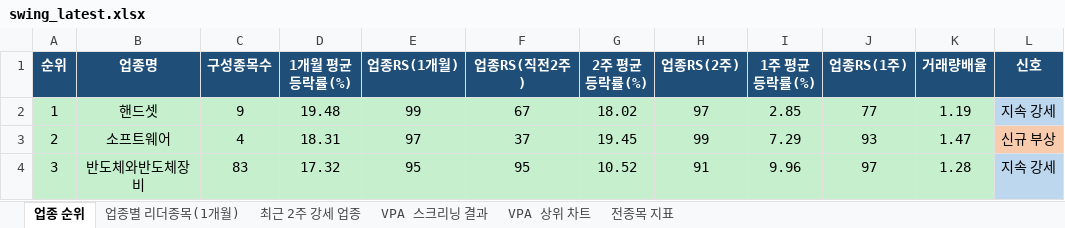
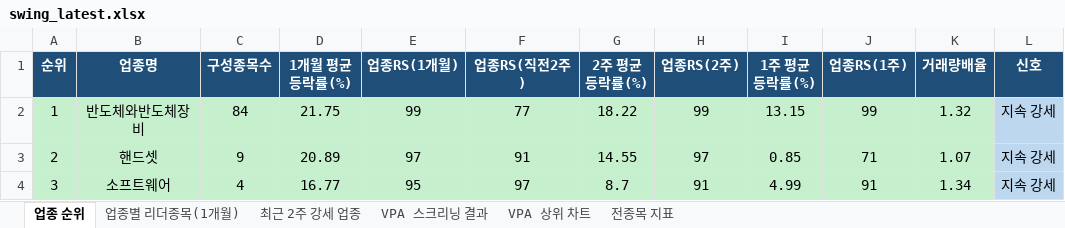
Before and after one commit to gopkh0129/stock, an Excel workbook: docs/data/swing_latest.xlsx, sheet 업종 순위, drawn as a sheet; only a part is shown; values as stored, in another font and other column widths than the file's, no borders; the diff covers the shown part only; the diff names each change by its address in the sheet, - before the commit and + after, or states it on an @@ line.

```diff
--- a/docs/data/swing_latest.xlsx (sheet 업종 순위)
+++ b/docs/data/swing_latest.xlsx (sheet 업종 순위)
-B2 (업종명): 핸드셋
+B2 (업종명): 반도체와반도체장비
-C2 (구성종목수): 9
+C2 (구성종목수): 84
-D2 (1개월 평균등락률(%)): 19.48
+D2 (1개월 평균등락률(%)): 21.75
-F2 (업종RS(직전2주)): 67
+F2 (업종RS(직전2주)): 77
-G2 (2주 평균등락률(%)): 18.02
+G2 (2주 평균등락률(%)): 18.22
-H2 (업종RS(2주)): 97
+H2 (업종RS(2주)): 99
-I2 (1주 평균등락률(%)): 2.85
+I2 (1주 평균등락률(%)): 13.15
-J2 (업종RS(1주)): 77
+J2 (업종RS(1주)): 99
-K2 (거래량배율): 1.19
+K2 (거래량배율): 1.32
-B3 (업종명): 소프트웨어
+B3 (업종명): 핸드셋
-C3 (구성종목수): 4
+C3 (구성종목수): 9
-D3 (1개월 평균등락률(%)): 18.31
+D3 (1개월 평균등락률(%)): 20.89
-F3 (업종RS(직전2주)): 37
+F3 (업종RS(직전2주)): 91
-G3 (2주 평균등락률(%)): 19.45
+G3 (2주 평균등락률(%)): 14.55
-H3 (업종RS(2주)): 99
+H3 (업종RS(2주)): 97
-I3 (1주 평균등락률(%)): 7.29
+I3 (1주 평균등락률(%)): 0.85
-J3 (업종RS(1주)): 93
+J3 (업종RS(1주)): 71
-K3 (거래량배율): 1.47
+K3 (거래량배율): 1.07
-L3 (신호): 신규 부상
+L3 (신호): 지속 강세
-L3 fill: #F8CBAD
+L3 fill: #BDD7EE
-B4 (업종명): 반도체와반도체장비
+B4 (업종명): 소프트웨어
-C4 (구성종목수): 83
+C4 (구성종목수): 4
-D4 (1개월 평균등락률(%)): 17.32
+D4 (1개월 평균등락률(%)): 16.77
-F4 (업종RS(직전2주)): 95
+F4 (업종RS(직전2주)): 97
-G4 (2주 평균등락률(%)): 10.52
+G4 (2주 평균등락률(%)): 8.7
-I4 (1주 평균등락률(%)): 9.96
+I4 (1주 평균등락률(%)): 4.99
-J4 (업종RS(1주)): 97
+J4 (업종RS(1주)): 91
-K4 (거래량배율): 1.28
+K4 (거래량배율): 1.34
```
Also changed, not shown: 400 edited cells and cell formats elsewhere in this sheet, sheet 전종목 지표, sheet 최근 2주 강세 업종, sheet 업종별 리더종목(1개월), sheet VPA 스크리닝 결과, charts or pictures, 1 other file.
